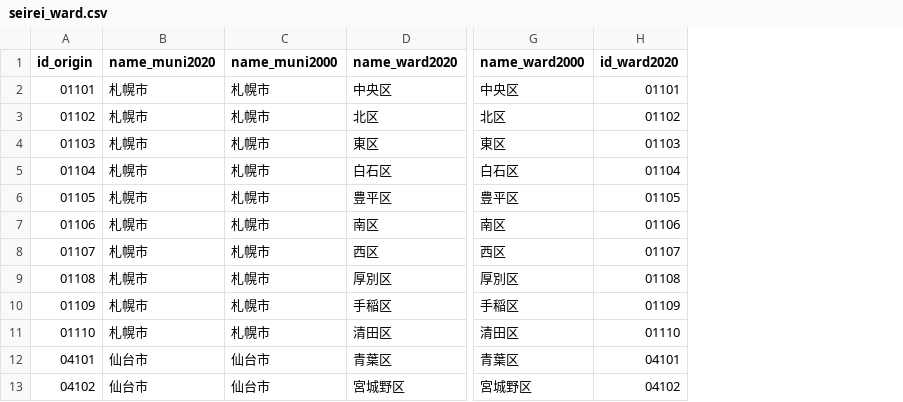
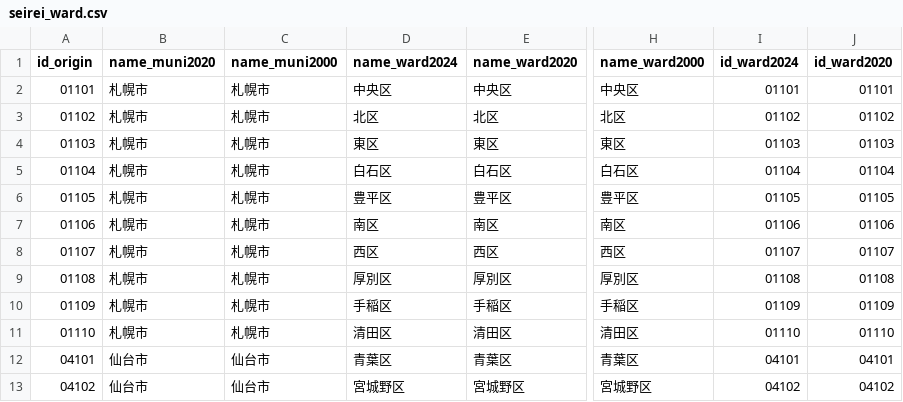
Before and after one commit to yo5uke/yo5uke.github.io, a CSV file: data/240414_benri_seirei/seirei_ward.csv, drawn as a sheet; only a part is shown, gaps mark what is left out; the diff names each change by its address in the sheet, - before the commit and + after, or states it on an @@ line.

```diff
--- a/data/240414_benri_seirei/seirei_ward.csv
+++ b/data/240414_benri_seirei/seirei_ward.csv
+column D (name_ward2024), rows 2-13: 中央区 | 北区 | 東区 | 白石区 | 豊平区 | 南区 | 西区 | 厚別区 | 手稲区 | 清田区 | 青葉区 | 宮城野区
+column I (id_ward2024), rows 2-13: 01101 | 01102 | 01103 | 01104 | 01105 | 01106 | 01107 | 01108 | 01109 | 01110 | 04101 | 04102
```
Also changed, not shown: data/240414_benri_seirei/seirei_ward_Shift_JIS.csv, 6 other files.
